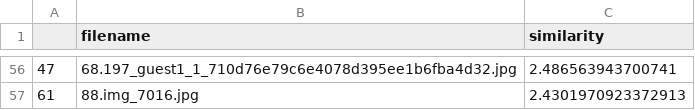
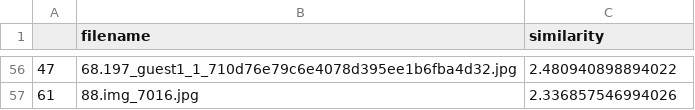
Before and after one commit to fukuneco/copose, a CSV file: 002_ranking/000_ranking.csv, drawn as a sheet; only a part is shown, gaps mark what is left out; the diff covers the shown part only.

```diff
--- a/002_ranking/000_ranking.csv
+++ b/002_ranking/000_ranking.csv
@@ -56,2 +56,2 @@
-47,68.197_guest1_1_710d76e79c6e4078d395ee1b6fba4d32.jpg,2.486563943700741
-61,88.img_7016.jpg,2.4301970923372913
+47,68.197_guest1_1_710d76e79c6e4078d395ee1b6fba4d32.jpg,2.480940898894022
+61,88.img_7016.jpg,2.336857546994026
```
Also changed, not shown: 6 added rows, 6 removed rows and 48 edited cells elsewhere in this file, 1 other file.
